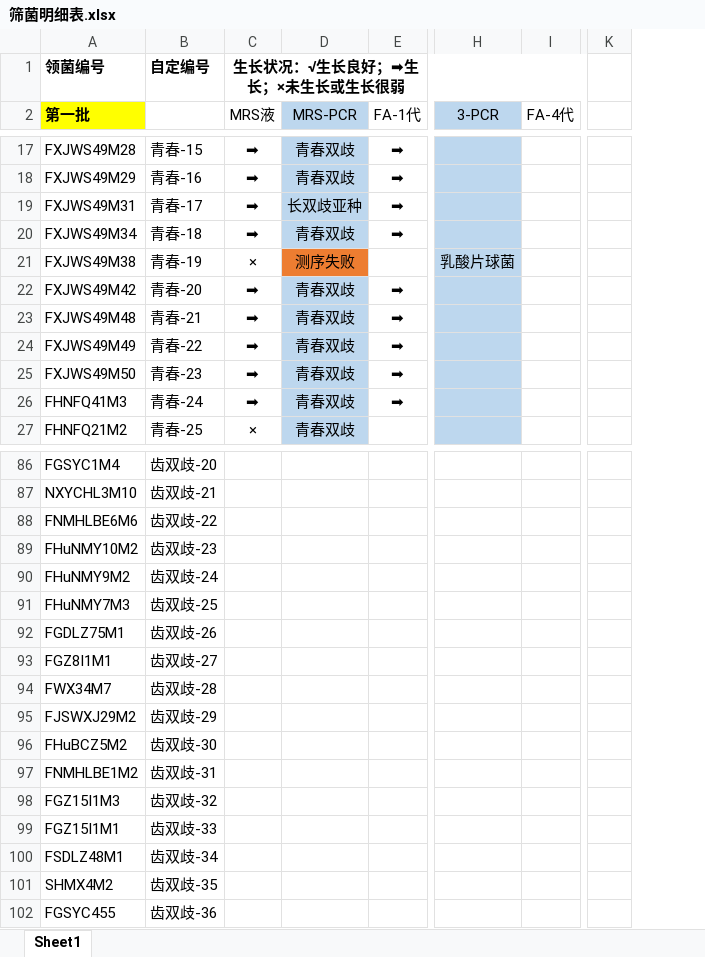
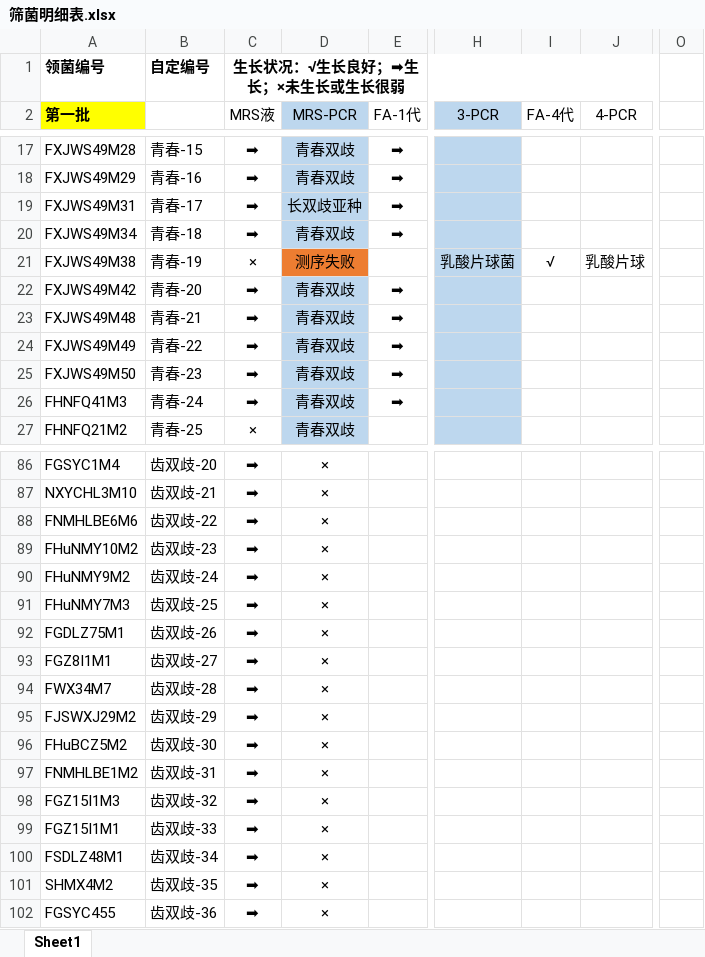
Before and after one commit to jiangnanczh/-, an Excel workbook: 筛菌情况/筛菌明细表.xlsx, sheet Sheet1, drawn as a sheet; only a part is shown, gaps mark what is left out; values as stored, in another font and other column widths than the file's, no borders; removed rows and columns are numbered as before the commit, all else as after; the diff covers the shown part only; the diff names each change by its address in the sheet, - before the commit and + after, or states it on an @@ line.

```diff
--- a/筛菌情况/筛菌明细表.xlsx (sheet Sheet1)
+++ b/筛菌情况/筛菌明细表.xlsx (sheet Sheet1)
+column J (4-PCR), row 21: 乳酸片球
-column K, empty
+column O, empty
-I21 (FA-4代): (empty)
+I21 (FA-4代): √
-C86:C102 (MRS液): (empty)
+C86:C102 (MRS液): ➡
-D86:D102 (MRS-PCR): (empty)
+D86:D102 (MRS-PCR): ×
```
Also changed, not shown: 74 edited cells and merged cells elsewhere in this sheet.
